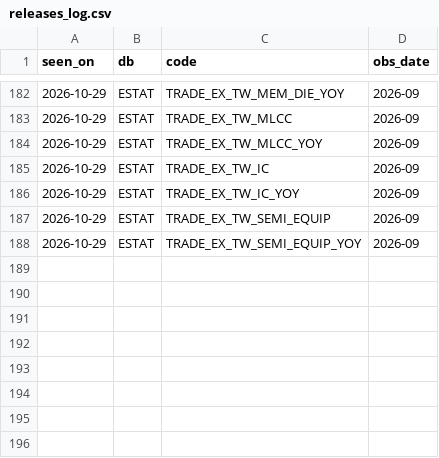
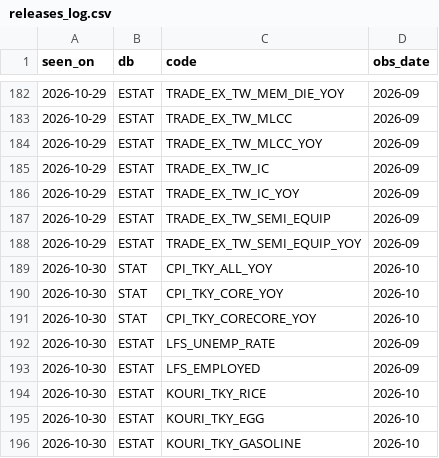
Before and after one commit to git-san-934/portal, a CSV file: boj-stats/pipeline/reports/releases_log.csv, drawn as a sheet; only a part is shown, gaps mark what is left out; the diff names each change by its address in the sheet, - before the commit and + after, or states it on an @@ line.

```diff
--- a/boj-stats/pipeline/reports/releases_log.csv
+++ b/boj-stats/pipeline/reports/releases_log.csv
+row 189: 2026-10-30 | STAT | CPI_TKY_ALL_YOY | 2026-10
+row 190: 2026-10-30 | STAT | CPI_TKY_CORE_YOY | 2026-10
+row 191: 2026-10-30 | STAT | CPI_TKY_CORECORE_YOY | 2026-10
+row 192: 2026-10-30 | ESTAT | LFS_UNEMP_RATE | 2026-09
+row 193: 2026-10-30 | ESTAT | LFS_EMPLOYED | 2026-09
+row 194: 2026-10-30 | ESTAT | KOURI_TKY_RICE | 2026-10
+row 195: 2026-10-30 | ESTAT | KOURI_TKY_EGG | 2026-10
+row 196: 2026-10-30 | ESTAT | KOURI_TKY_GASOLINE | 2026-10
```
Also changed, not shown: boj-stats/pipeline/data/ESTAT_KOURI_TKY_RICE.csv, boj-stats/pipeline/data/ESTAT_LFS_EMPLOYED.csv, 12 other files.
